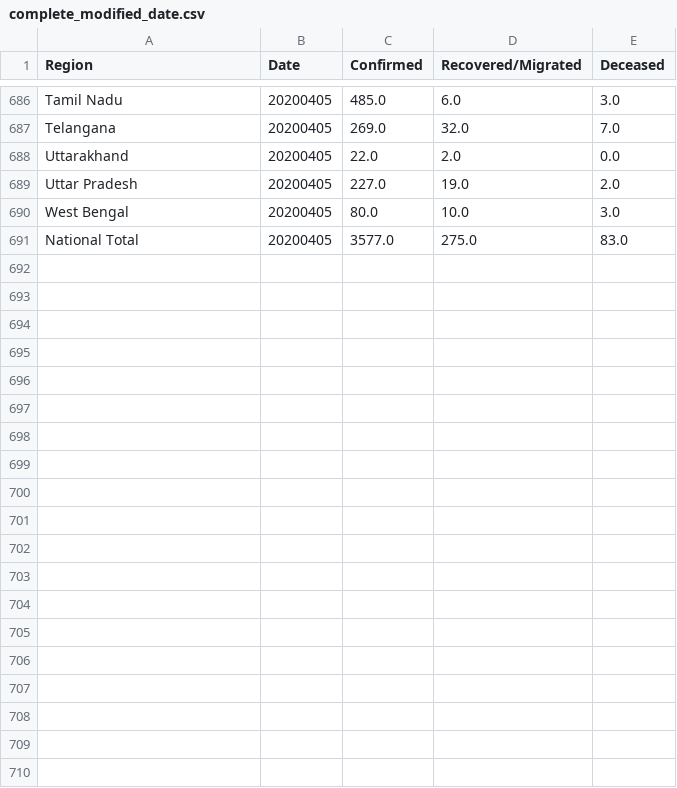
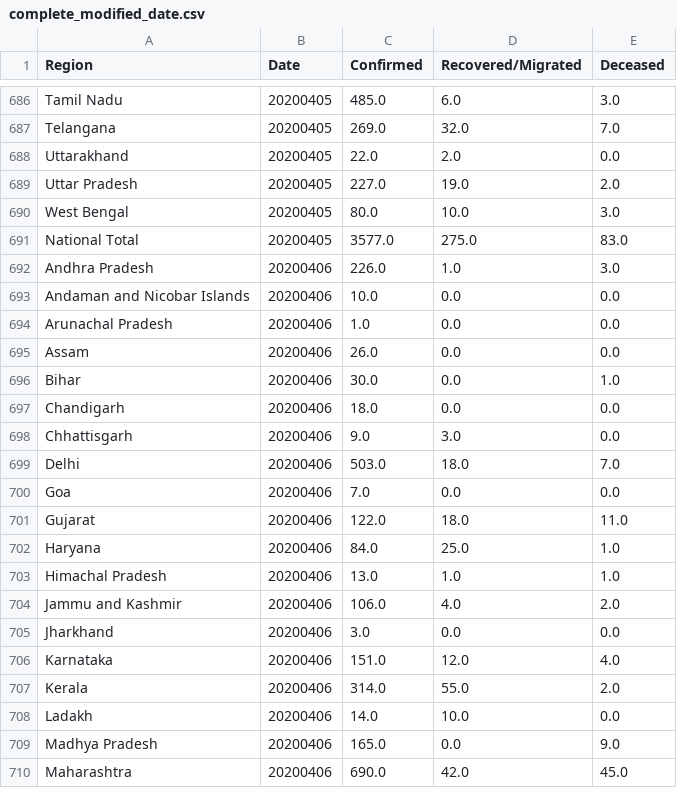
Before and after one commit to rahulrajpl/covid19India, a CSV file: line/data/complete_modified_date.csv, drawn as a sheet; only a part is shown, gaps mark what is left out; the diff covers the shown part only; the diff names each change by its address in the sheet, - before the commit and + after, or states it on an @@ line.

```diff
--- a/line/data/complete_modified_date.csv
+++ b/line/data/complete_modified_date.csv
+row 692: Andhra Pradesh | 20200406 | 226.0 | 1.0 | 3.0
+row 693: Andaman and Nicobar Islands | 20200406 | 10.0 | 0.0 | 0.0
+row 694: Arunachal Pradesh | 20200406 | 1.0 | 0.0 | 0.0
+row 695: Assam | 20200406 | 26.0 | 0.0 | 0.0
+row 696: Bihar | 20200406 | 30.0 | 0.0 | 1.0
+row 697: Chandigarh | 20200406 | 18.0 | 0.0 | 0.0
+row 698: Chhattisgarh | 20200406 | 9.0 | 3.0 | 0.0
+row 699: Delhi | 20200406 | 503.0 | 18.0 | 7.0
+row 700: Goa | 20200406 | 7.0 | 0.0 | 0.0
+row 701: Gujarat | 20200406 | 122.0 | 18.0 | 11.0
+row 702: Haryana | 20200406 | 84.0 | 25.0 | 1.0
+row 703: Himachal Pradesh | 20200406 | 13.0 | 1.0 | 1.0
+row 704: Jammu and Kashmir | 20200406 | 106.0 | 4.0 | 2.0
+row 705: Jharkhand | 20200406 | 3.0 | 0.0 | 0.0
+row 706: Karnataka | 20200406 | 151.0 | 12.0 | 4.0
+row 707: Kerala | 20200406 | 314.0 | 55.0 | 2.0
+row 708: Ladakh | 20200406 | 14.0 | 10.0 | 0.0
+row 709: Madhya Pradesh | 20200406 | 165.0 | 0.0 | 9.0
+row 710: Maharashtra | 20200406 | 690.0 | 42.0 | 45.0
```
Also changed, not shown: 12 added rows elsewhere in this file, 2 other files.
